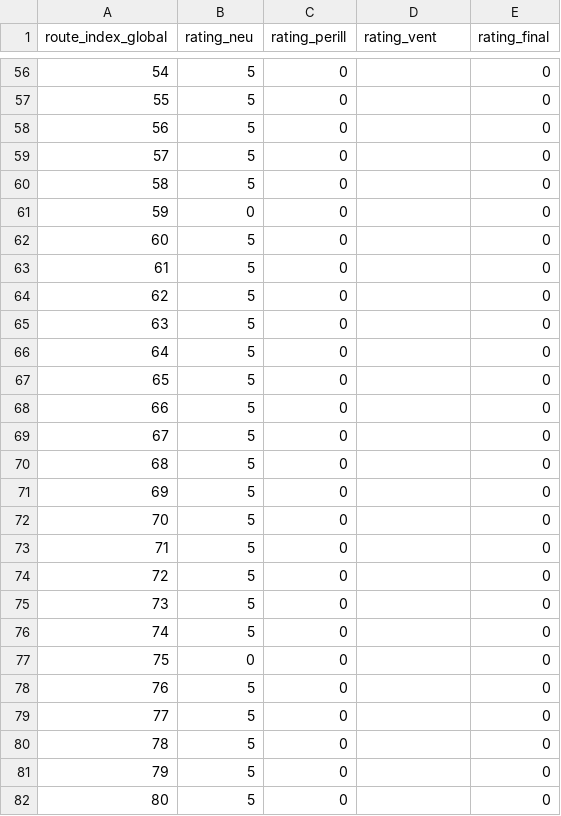
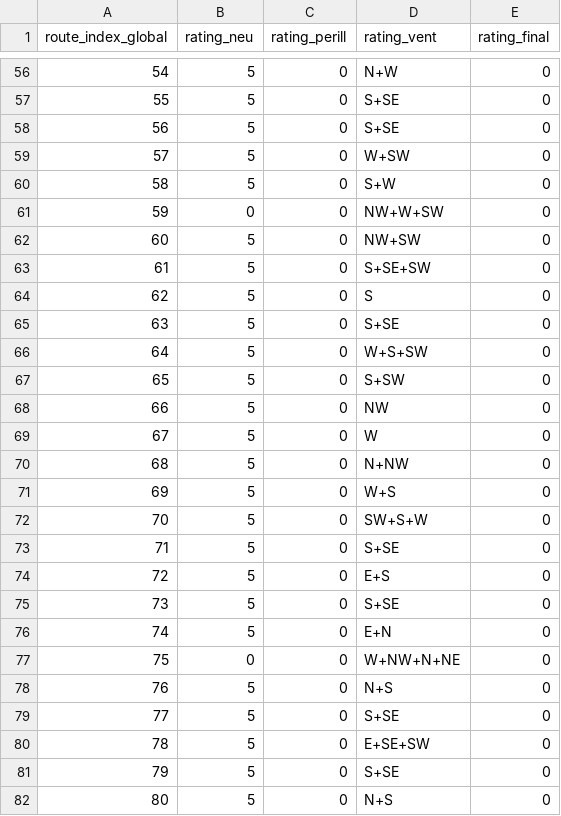
Before and after one commit to jordiordonez/andorra-skimo-bulletin, a CSV file: data/butlleti_2026_02_09.csv, drawn as a sheet; only a part is shown, gaps mark what is left out; the diff covers the shown part only.

```diff
--- a/data/butlleti_2026_02_09.csv
+++ b/data/butlleti_2026_02_09.csv
@@ -56,27 +56,27 @@ route_index_global,rating_neu,rating_perill,rating_vent,rating_final
-54,5,0,,0
-55,5,0,,0
-56,5,0,,0
-57,5,0,,0
-58,5,0,,0
-59,0,0,,0
-60,5,0,,0
-61,5,0,,0
-62,5,0,,0
-63,5,0,,0
-64,5,0,,0
-65,5,0,,0
-66,5,0,,0
-67,5,0,,0
-68,5,0,,0
-69,5,0,,0
-70,5,0,,0
-71,5,0,,0
-72,5,0,,0
-73,5,0,,0
-74,5,0,,0
-75,0,0,,0
-76,5,0,,0
-77,5,0,,0
-78,5,0,,0
-79,5,0,,0
-80,5,0,,0
+54,5,0,N+W,0
+55,5,0,S+SE,0
+56,5,0,S+SE,0
+57,5,0,W+SW,0
+58,5,0,S+W,0
+59,0,0,NW+W+SW,0
+60,5,0,NW+SW,0
+61,5,0,S+SE+SW,0
+62,5,0,S,0
+63,5,0,S+SE,0
+64,5,0,W+S+SW,0
+65,5,0,S+SW,0
+66,5,0,NW,0
+67,5,0,W,0
+68,5,0,N+NW,0
+69,5,0,W+S,0
+70,5,0,SW+S+W,0
+71,5,0,S+SE,0
+72,5,0,E+S,0
+73,5,0,S+SE,0
+74,5,0,E+N,0
+75,0,0,W+NW+N+NE,0
+76,5,0,N+S,0
+77,5,0,S+SE,0
+78,5,0,E+SE+SW,0
+79,5,0,S+SE,0
+80,5,0,N+S,0
```
Also changed, not shown: 109 edited cells elsewhere in this file, 5 other files.
